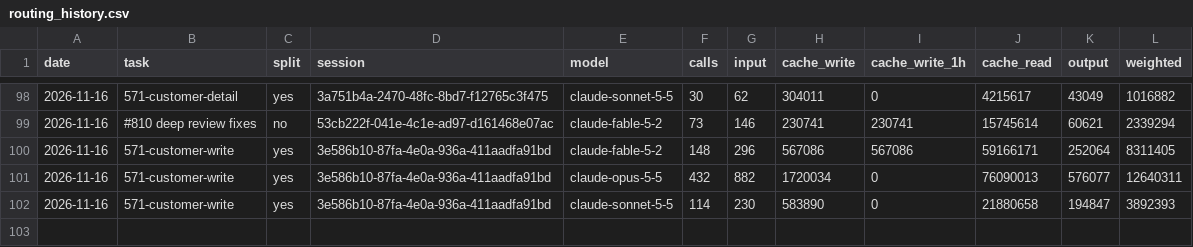
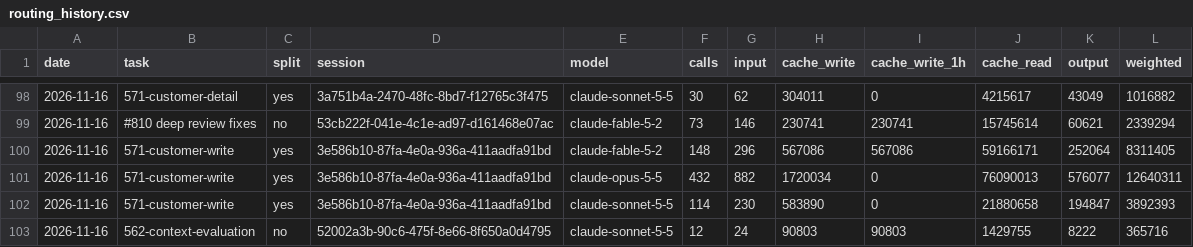
Before and after one commit to Maeximilion/Maex-Voice-Agent, a CSV file: docs/metrics/routing_history.csv, drawn as a sheet; only a part is shown, gaps mark what is left out.

Commit message:
docs: evaluate the 25 context references, keep the handover thresholds (#562)
Both thresholds (300k, 450k) stay; the Why paragraph of /handover now holds the
measured figures. Usage record of the task included.

```diff
--- a/docs/metrics/routing_history.csv
+++ b/docs/metrics/routing_history.csv
@@ -102 +102,2 @@ date,task,split,session,model,calls,input,cache_write,cache_write_1h,cache_read,
 2026-11-16,571-customer-write,yes,3e586b10-87fa-4e0a-936a-411aadfa91bd,claude-sonnet-5-5,114,230,583890,0,21880658,194847,3892393
+2026-11-16,562-context-evaluation,no,52002a3b-90c6-475f-8e66-8f650a0d4795,claude-sonnet-5-5,12,24,90803,90803,1429755,8222,365716
```
Also changed, not shown: docs/metrics/context_history.csv, 2 other files.
